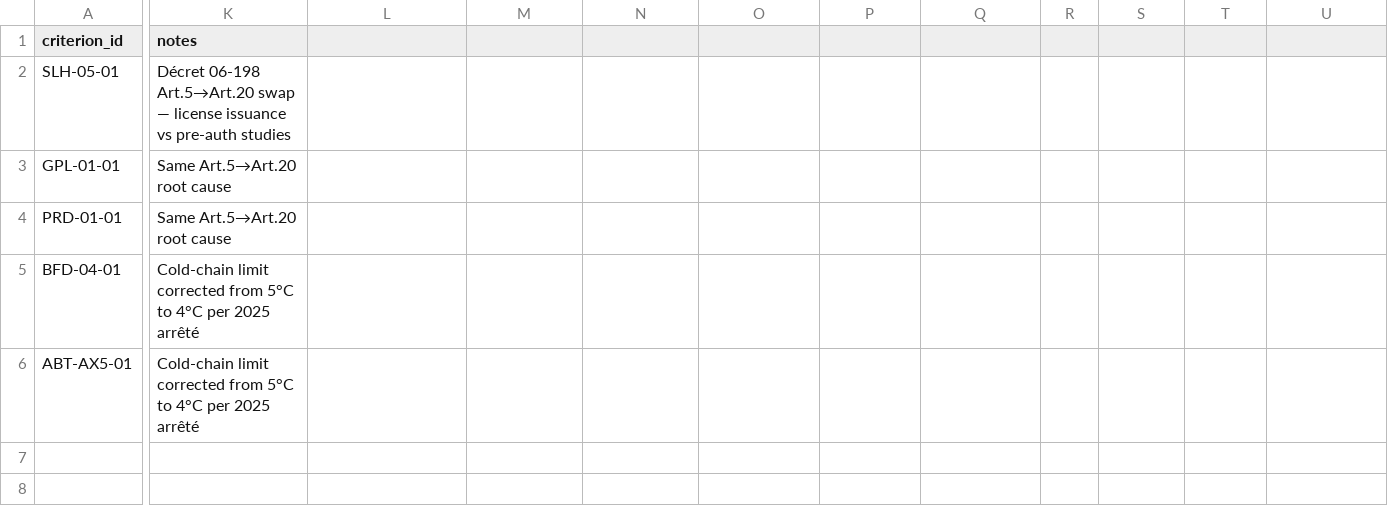
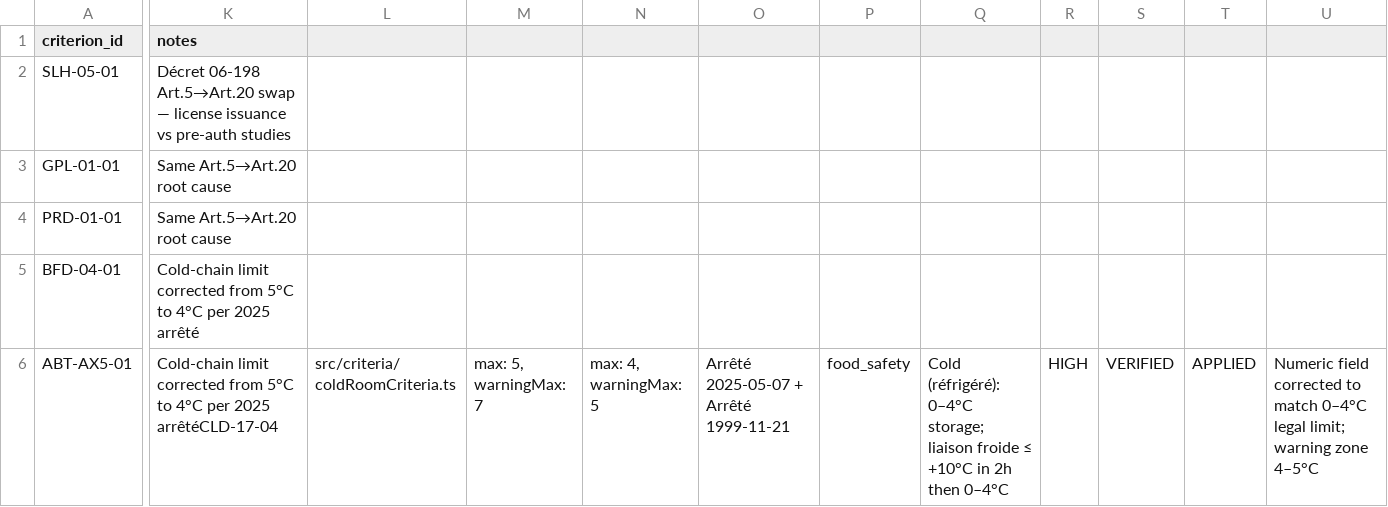
Before and after one commit to belabedmohamedins-tech/SafeInspect-APP, a CSV file: legal_refs/workbench/legal_citations_ledger.csv, drawn as a sheet; only a part is shown, gaps mark what is left out; the diff names each change by its address in the sheet, - before the commit and + after, or states it on an @@ line.

Commit message:
Add CLD-17-04 numeric fix to ledger (cold room 0–4°C)

```diff
--- a/legal_refs/workbench/legal_citations_ledger.csv
+++ b/legal_refs/workbench/legal_citations_ledger.csv
-K6 (notes): …per 2025 arrêté
+K6 (notes): …per 2025 arrêtéCLD-17-04
-L6: (empty)
+L6: src/criteria/coldRoomCriteria.ts
-M6: (empty)
+M6: max: 5, warningMax: 7
-N6: (empty)
+N6: max: 4, warningMax: 5
-O6: (empty)
+O6: Arrêté 2025-05-07 + Arrêté 1999-11-21
-P6: (empty)
+P6: food_safety
-Q6: (empty)
+Q6: Cold (réfrigéré): 0–4°C storage; liaison froide ≤ +10°C in 2h then 0–4°C
-R6: (empty)
+R6: HIGH
-S6: (empty)
+S6: VERIFIED
-T6: (empty)
+T6: APPLIED
-U6: (empty)
+U6: Numeric field corrected to match 0–4°C legal limit; warning zone 4–5°C
```
